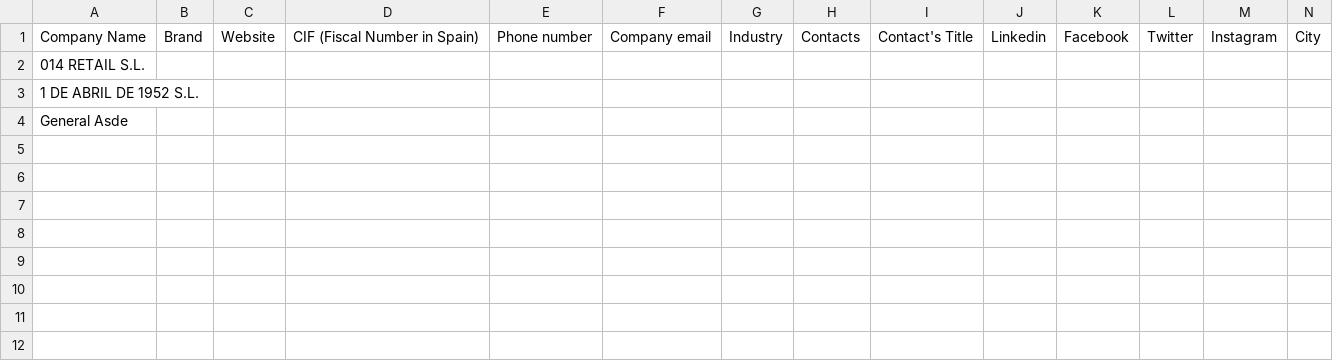
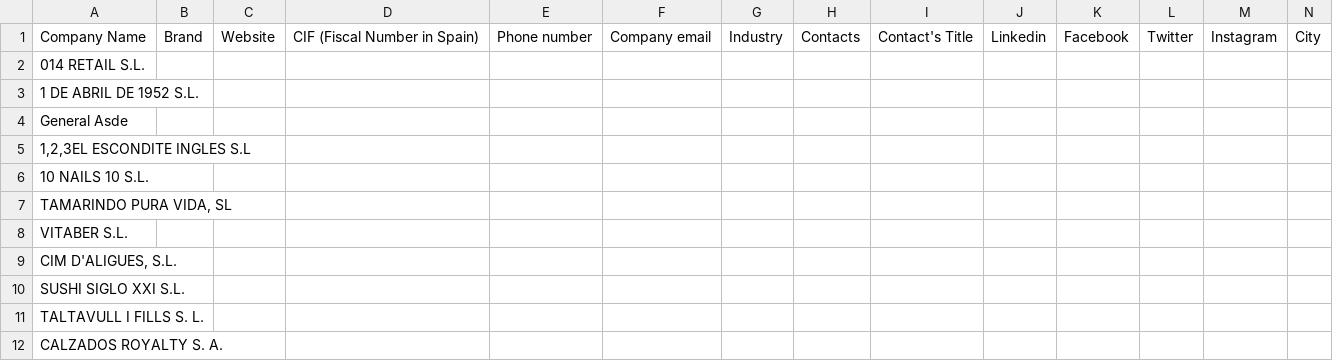
Before and after one commit to IvanHHu/ScrapperCompanies, a CSV file: prueba4.csv, drawn as a sheet; only a part is shown; rows hold the shown columns only; the diff names each change by its address in the sheet, - before the commit and + after, or states it on an @@ line.

```diff
--- a/prueba4.csv
+++ b/prueba4.csv
+row 5: 1,2,3EL ESCONDITE INGLES S.L
+row 6: 10 NAILS 10 S.L.
+row 7: TAMARINDO PURA VIDA, SL
+row 8: VITABER S.L.
+row 9: CIM D'ALIGUES, S.L.
+row 10: SUSHI SIGLO XXI S.L.
+row 11: TALTAVULL I FILLS S. L.
+row 12: CALZADOS ROYALTY S. A.
```
Also changed, not shown: Scrapped.csv, 3 other files.
